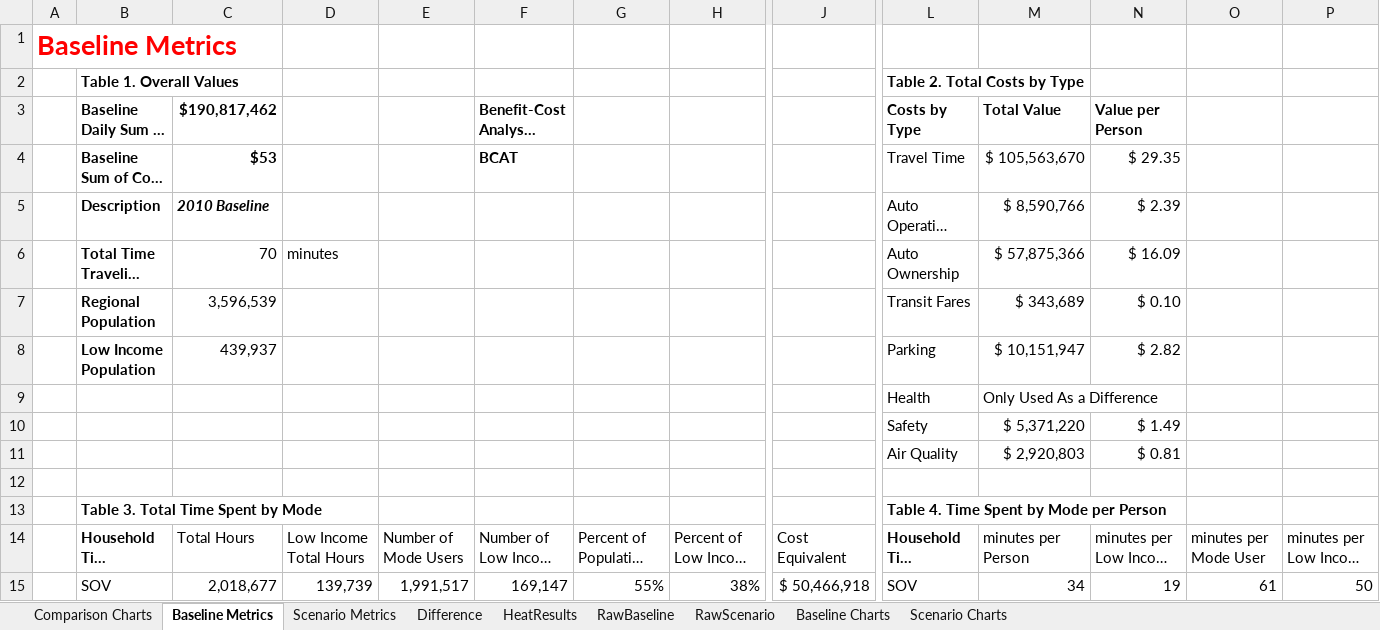
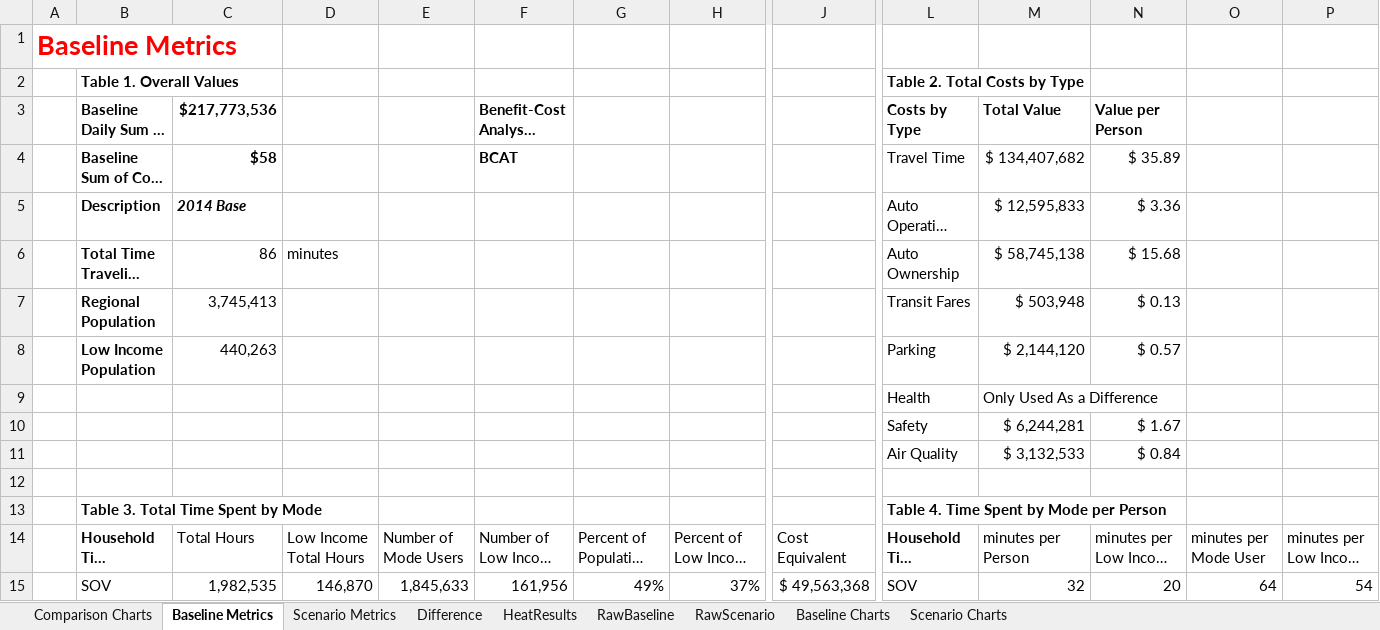
Before and after one commit to psrc/soundcast, an Excel workbook: output_templates/Benefit_Cost_Template.xlsx, sheet Baseline Metrics, drawn as a sheet; only a part is shown, gaps mark what is left out; long unchanged cells end in …; values as stored, in another font and other column widths than the file's, no borders; charts and pictures not drawn; removed rows and columns are numbered as before the commit, all else as after; rows hold the shown columns only; the diff covers the shown part only; the diff names each change by its address in the sheet, - before the commit and + after, or states it on an @@ line.

```diff
--- a/output_templates/Benefit_Cost_Template.xlsx (sheet Baseline Metrics)
+++ b/output_templates/Benefit_Cost_Template.xlsx (sheet Baseline Metrics)
-C3: $190,817,462
+C3: $217,773,536
-C4 ($217,773,536): $53
+C4 ($217,773,536): $58
-M4 (Total Value): $ 105,563,670
+M4 (Total Value): $ 134,407,682
-N4 (Value per Person): $ 29.35
+N4 (Value per Person): $ 35.89
-C5 ($217,773,536): 2010 Baseline
+C5 ($217,773,536): 2014 Base
-M5 (Total Value): $ 8,590,766
+M5 (Total Value): $ 12,595,833
-N5 (Value per Person): $ 2.39
+N5 (Value per Person): $ 3.36
-C6 ($217,773,536): 70
+C6 ($217,773,536): 86
-M6 (Total Value): $ 57,875,366
+M6 (Total Value): $ 58,745,138
-N6 (Value per Person): $ 16.09
+N6 (Value per Person): $ 15.68
-C7 ($217,773,536): 3,596,539
+C7 ($217,773,536): 3,745,413
-M7 (Total Value): $ 343,689
+M7 (Total Value): $ 503,948
-N7 (Value per Person): $ 0.10
+N7 (Value per Person): $ 0.13
-C8 ($217,773,536): 439,937
+C8 ($217,773,536): 440,263
-M8 (Total Value): $ 10,151,947
+M8 (Total Value): $ 2,144,120
-N8 (Value per Person): $ 2.82
+N8 (Value per Person): $ 0.57
-row 10:  |  |  |  |  |  |  |  |  | Safety | $ 5,371,220 | $ 1.49
-row 11:  |  |  |  |  |  |  |  |  | Air Quality | $ 2,920,803 | $ 0.81
+row 10:  |  |  |  |  |  |  |  |  | Safety | $ 6,244,281 | $ 1.67
+row 11:  |  |  |  |  |  |  |  |  | Air Quality | $ 3,132,533 | $ 0.84
-C15 ($217,773,536): 2,018,677
+C15 ($217,773,536): 1,982,535
-D15: 139,739
+D15: 146,870
-E15: 1,991,517
+E15: 1,845,633
-F15 (Benefit-Cost Analysis Tool): 169,147
+F15 (Benefit-Cost Analysis Tool): 161,956
-G15: 55%
+G15: 49%
-H15: 38%
+H15: 37%
-J15: $ 50,466,918
+J15: $ 49,563,368
-M15 (Total Value): 34
+M15 (Total Value): 32
-N15 (Value per Person): 19
+N15 (Value per Person): 20
-O15: 61
+O15: 64
-P15: 50
+P15: 54
```
Also changed, not shown: 110 edited cells elsewhere in this sheet, sheet RawBaseline, sheet RawScenario, sheet Scenario Metrics, sheet Difference, formulas that keep their value, charts or pictures.
